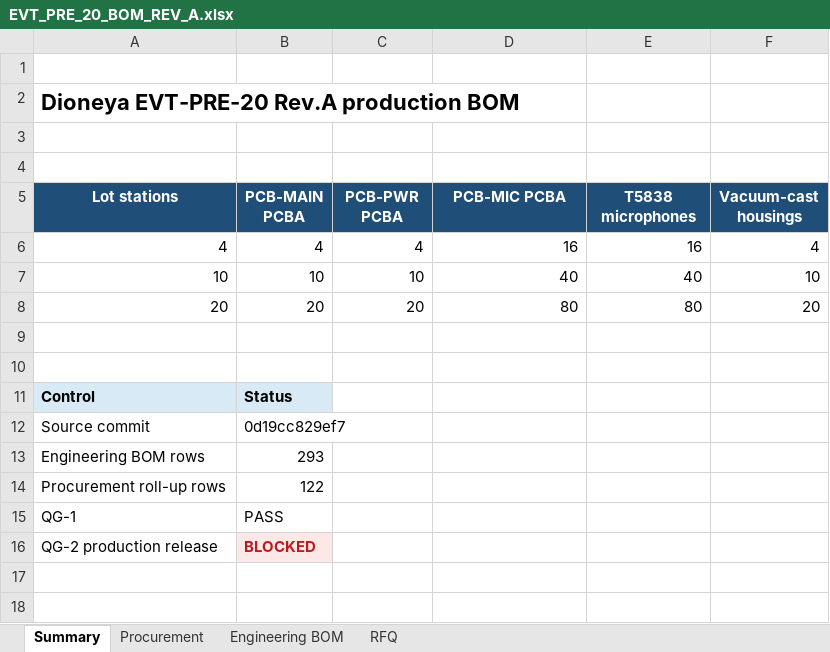
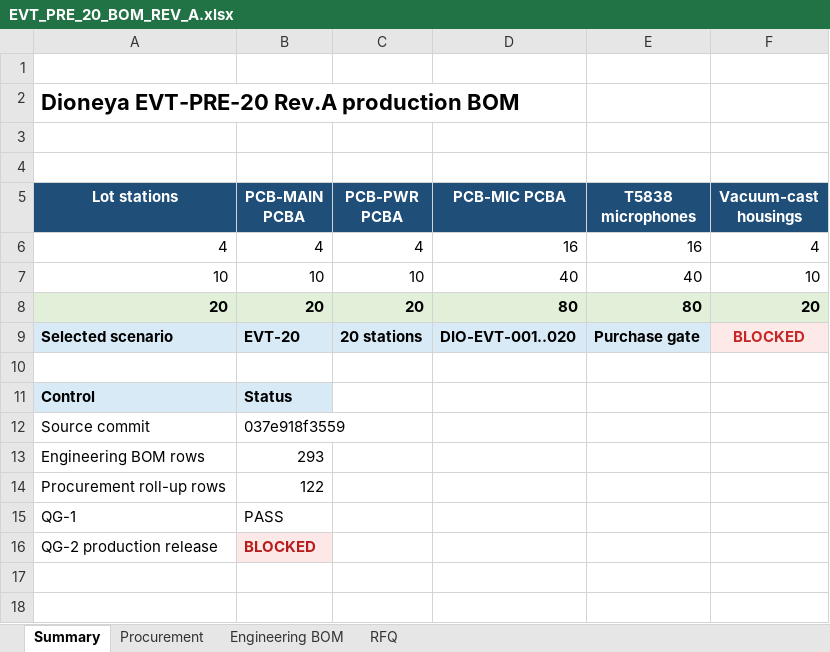
Before and after one commit to skif-ops/rs-zs-bpla, an Excel workbook: hardware/EVT_PRE_20_BOM_REV_A.xlsx, sheet Summary, drawn as a sheet; only a part is shown; values as stored, in another font and other column widths than the file's, no borders; the diff names each change by its address in the sheet, - before the commit and + after, or states it on an @@ line.

```diff
--- a/hardware/EVT_PRE_20_BOM_REV_A.xlsx (sheet Summary)
+++ b/hardware/EVT_PRE_20_BOM_REV_A.xlsx (sheet Summary)
@@ A8:F8 fill: none → #E2F0D9, bold: off → on @@
-row 9: (empty)
+row 9: Selected scenario | EVT-20 | 20 stations | DIO-EVT-001..020 | Purchase gate | BLOCKED
-A9:E9 fill: none
+A9:E9 fill: #D9EAF7
-F9 fill: none
+F9 fill: #FDE9E7
-B12 (PCB-MAIN PCBA): 0d19cc829ef7
+B12 (PCB-MAIN PCBA): 037e918f3559
```
Also changed, not shown: 1 other file.
